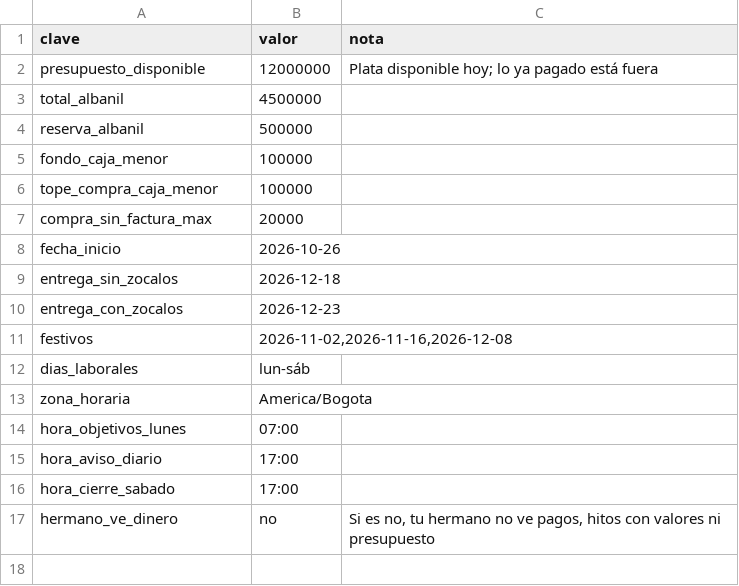
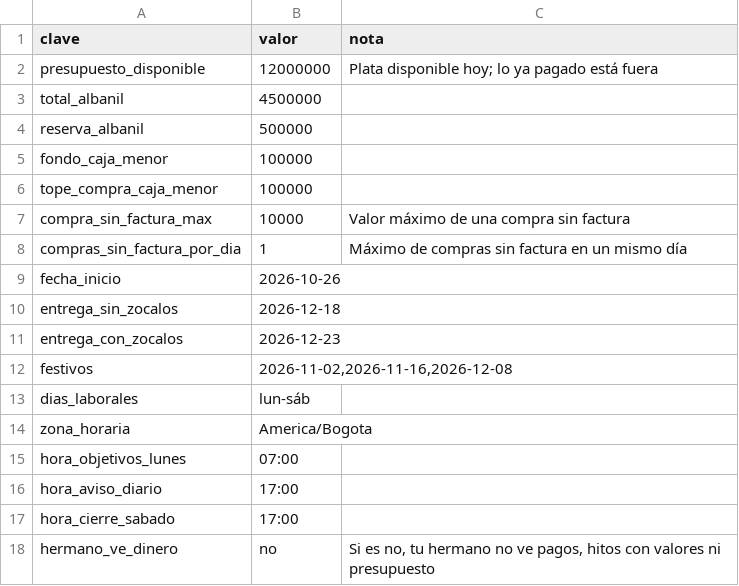
Before and after one commit to carlos1208/bot-obra-los-andes, a CSV file: semillas/Config.csv, drawn as a sheet.

```diff
--- a/semillas/Config.csv
+++ b/semillas/Config.csv
@@ -6,3 +6,4 @@ fondo_caja_menor,100000,
 tope_compra_caja_menor,100000,
-compra_sin_factura_max,20000,
+compra_sin_factura_max,10000,Valor máximo de una compra sin factura
+compras_sin_factura_por_dia,1,Máximo de compras sin factura en un mismo día
 fecha_inicio,2026-10-26,
```
Also changed, not shown: 2 other files.
